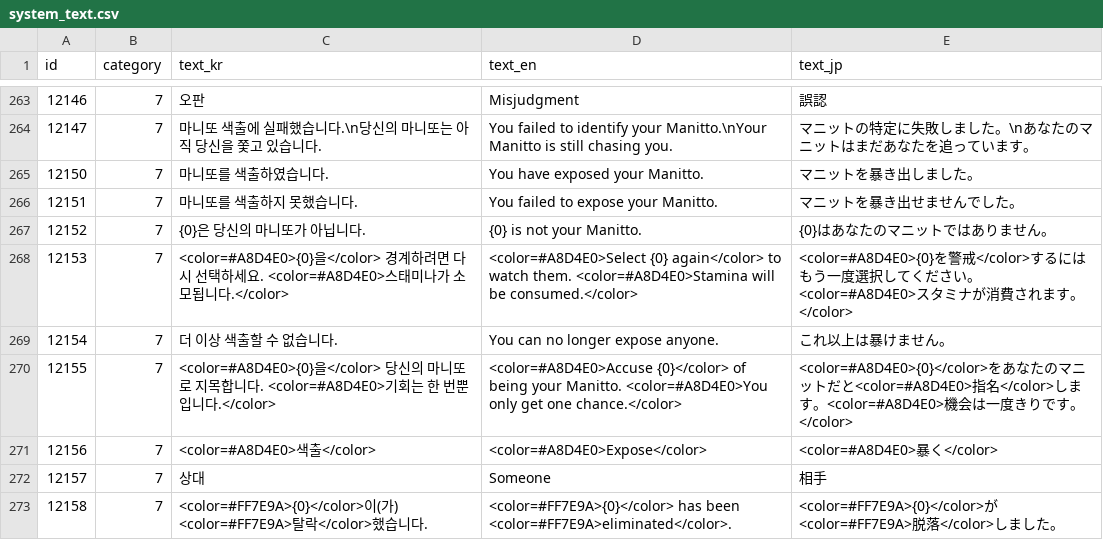
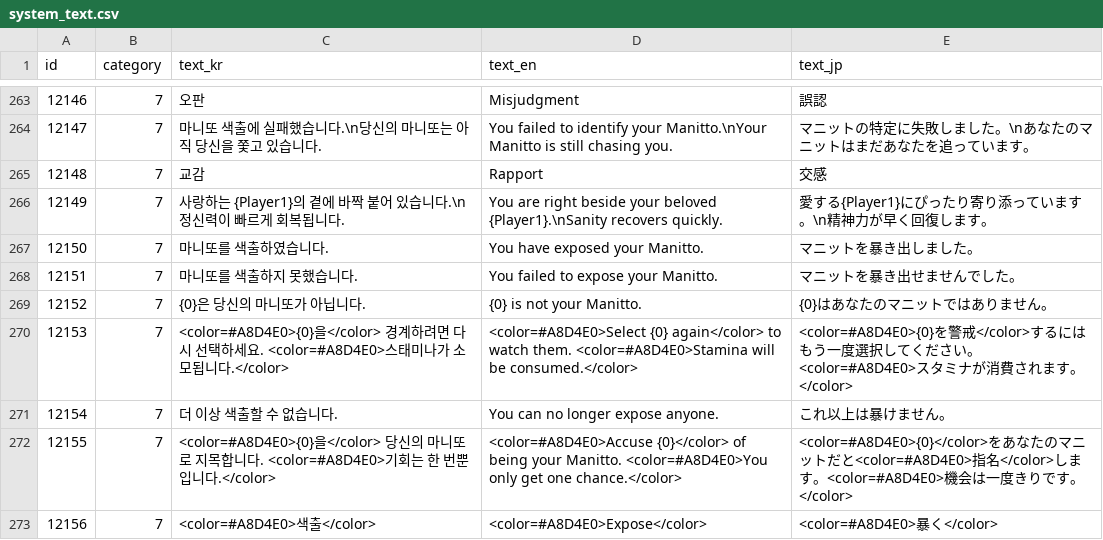
Before and after one commit to yjhan211/orbtail-server, a CSV file: network/Common/csv/system_text.csv, drawn as a sheet; only a part is shown, gaps mark what is left out; the shorter side is filled out with more unchanged rows; the diff names each change by its address in the sheet, - before the commit and + after, or states it on an @@ line.

```diff
--- a/network/Common/csv/system_text.csv
+++ b/network/Common/csv/system_text.csv
+row 265: 12148 | 7 | 교감 | Rapport | 交感
+row 266: 12149 | 7 | 사랑하는 {Player1}의 곁에 바짝 붙어 있습니다.\n정신력이 빠르게 회복됩니다. | You are right beside your beloved {Player1}.\nSanity recovers quickly. | 愛する{Player1}にぴったり寄り添っています。\n精神力が早く回復します。
```
Also changed, not shown: network/Common/csv/status_effect_info.csv, 3 other files.
